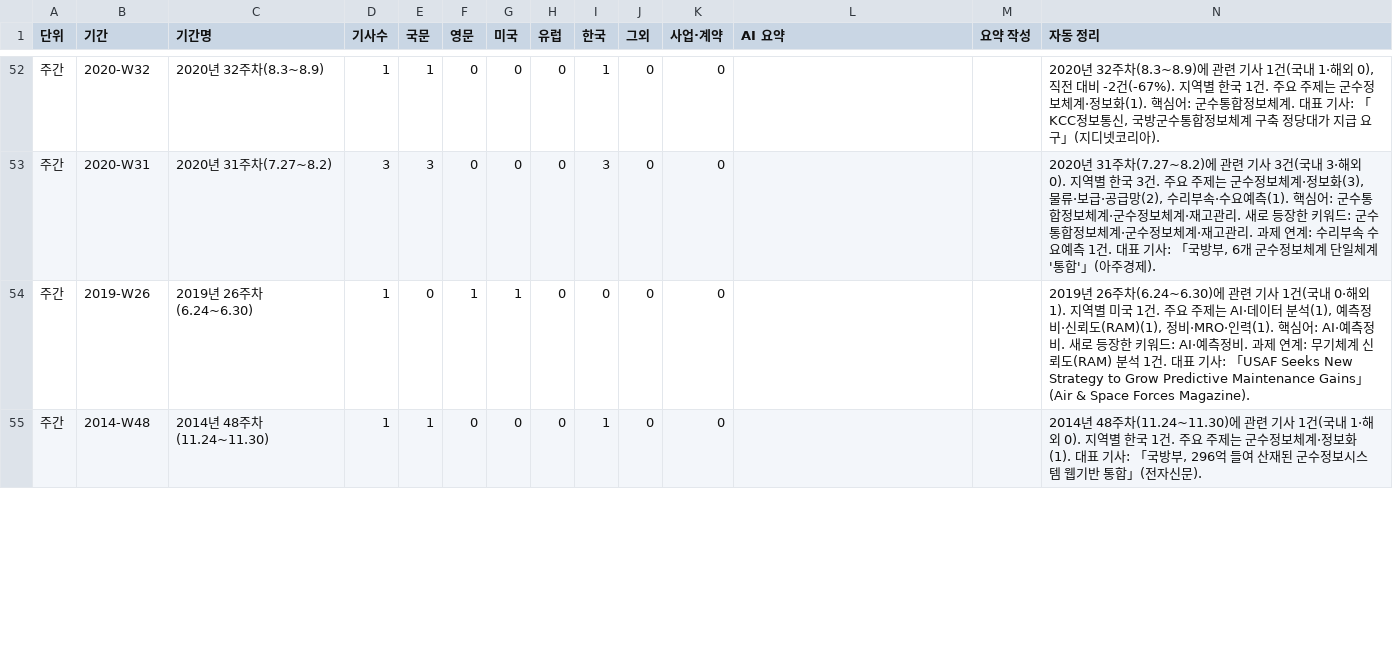
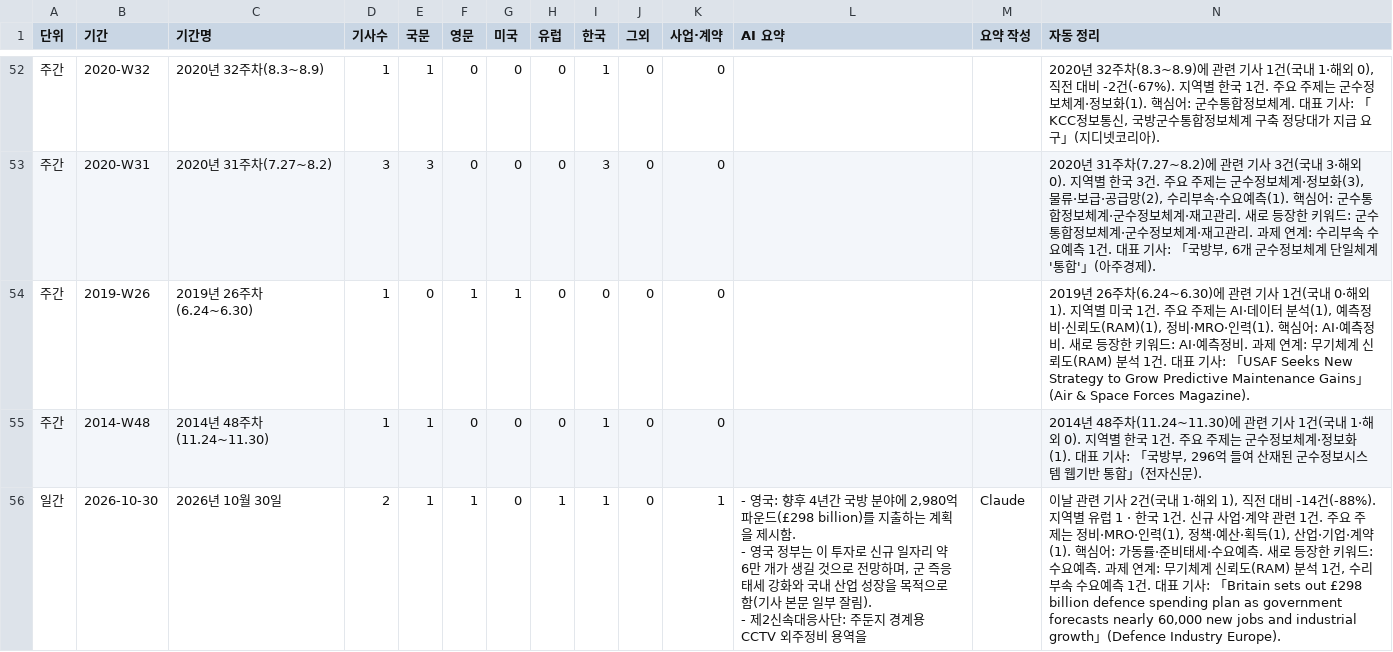
Before and after one commit to JaewoonAhn-HRnews/Logistics-Information-System, a CSV file: data/export/summaries.csv, drawn as a sheet; only a part is shown, gaps mark what is left out; rows hold the shown columns only; ↵ is a line break in a cell; the diff covers the shown part only; the diff names each change by its address in the sheet, - before the commit and + after, or states it on an @@ line.

```diff
--- a/data/export/summaries.csv
+++ b/data/export/summaries.csv
+row 56: 일간 | 2026-10-30 | 2026년 10월 30일 | 2 | 1 | 1 | 0 | 1 | 1 | 0 | 1 | - 영국: 향후 4년간 국방 분야에 2,980억 파운드(£298 billion)를 지출하는 계획을 제시함. ↵ - 영국 정부는 이 투자로 신규 일자리 약 6만 개가 생길 것으로 전망하며, 군 즉응태세 강화와 국내 산업 성장을 목적으로 함(기사 본문 일부 잘림). ↵ - 제2신속대응사단: 주둔지 경계용 CCTV 외주정비 용역을 | Claude | 이날 관련 기사 2건(국내 1·해외 1), 직전 대비 -14건(-88%). 지역별 유럽 1 · 한국 1건. 신규 사업·계약 관련 1건. 주요 주제는 정비·MRO·인력(1), 정책·예산·획득(1), 산업·기업·계약(1). 핵심어: 가동률·준비태세·수요예측. 새로 등장한 키워드: 수요예측. 과제 연계: 무기체계 신뢰도(RAM) 분석 1건, 수리부속 수요예측 1건. 대표 기사: 「Britain sets out £298 billion defence spending plan as government forecasts nearly 60,000 new jobs and industrial growth」(Defence Industry Europe).
```
Also changed, not shown: 36 edited cells elsewhere in this file, data/export/articles.csv, 9 other files.
